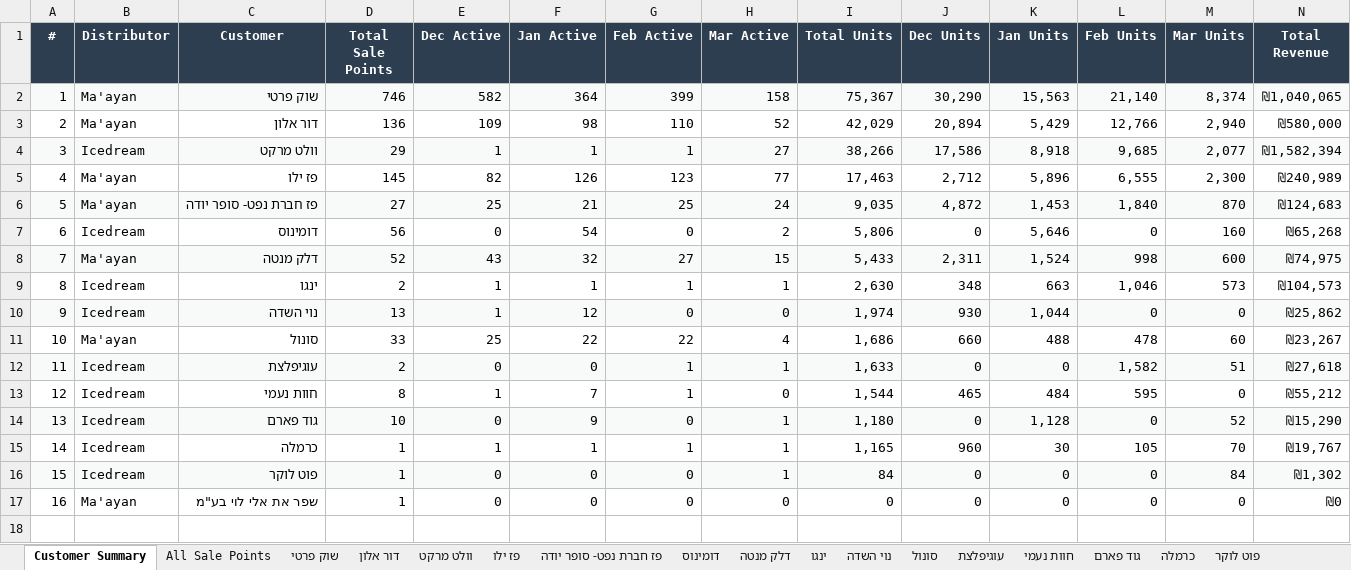
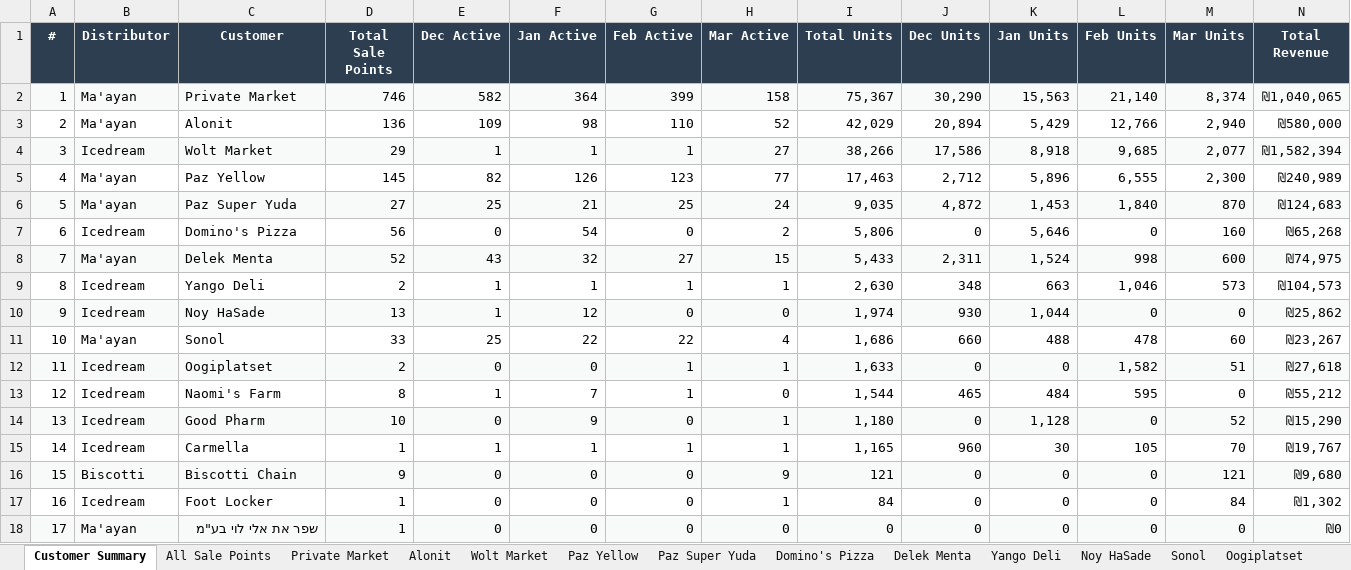
Before and after one commit to or-raito/raito-dashboard, an Excel workbook: raito_salepoints_deep_dive.xlsx, sheet Customer Summary, drawn as a sheet; only a part is shown; values as stored, in another font and other column widths than the file's, no borders; addresses are those after the commit; rows hold the shown columns only; the diff covers the shown part only; the diff names each change by its address in the sheet, - before the commit and + after, or states it on an @@ line.

```diff
--- a/raito_salepoints_deep_dive.xlsx (sheet Customer Summary)
+++ b/raito_salepoints_deep_dive.xlsx (sheet Customer Summary)
-sheet tab: שוק פרטי
+sheet tab: Private Market
-sheet tab: דור אלון
+sheet tab: Alonit
-sheet tab: וולט מרקט
+sheet tab: Wolt Market
-sheet tab: פז ילו
+sheet tab: Paz Yellow
-sheet tab: פז חברת נפט- סופר יודה
+sheet tab: Paz Super Yuda
-sheet tab: דומינוס
+sheet tab: Domino's Pizza
-sheet tab: דלק מנטה
+sheet tab: Delek Menta
-sheet tab: ינגו
+sheet tab: Yango Deli
-sheet tab: נוי השדה
+sheet tab: Noy HaSade
-sheet tab: סונול
+sheet tab: Sonol
-sheet tab: עוגיפלצת
+sheet tab: Oogiplatset
-C2 (Customer): שוק פרטי
+C2 (Customer): Private Market
-C3 (Customer): דור אלון
+C3 (Customer): Alonit
-C4 (Customer): וולט מרקט
+C4 (Customer): Wolt Market
-C5 (Customer): פז ילו
+C5 (Customer): Paz Yellow
-C6 (Customer): פז חברת נפט- סופר יודה
+C6 (Customer): Paz Super Yuda
-C7 (Customer): דומינוס
+C7 (Customer): Domino's Pizza
-C8 (Customer): דלק מנטה
+C8 (Customer): Delek Menta
-C9 (Customer): ינגו
+C9 (Customer): Yango Deli
-C10 (Customer): נוי השדה
+C10 (Customer): Noy HaSade
-C11 (Customer): סונול
+C11 (Customer): Sonol
-C12 (Customer): עוגיפלצת
+C12 (Customer): Oogiplatset
-C13 (Customer): חוות נעמי
+C13 (Customer): Naomi's Farm
-C14 (Customer): גוד פארם
+C14 (Customer): Good Pharm
-C15 (Customer): כרמלה
+C15 (Customer): Carmella
+row 16: 15 | Biscotti | Biscotti Chain | 9 | 0 | 0 | 0 | 9 | 121 | 0 | 0 | 0 | 121 | ₪9,680
@@ column A (#) renumbered from row 17 down @@
-A17:N17 fill: #F8F9F9
+A17:N17 fill: none
-C17 (Customer): פוט לוקר
+C17 (Customer): Foot Locker
-A18:N18 fill: none
+A18:N18 fill: #F8F9F9
```
Also changed, not shown: cell formats elsewhere in this sheet, sheet All Sale Points, sheet Biscotti Chain, sheet Carmella, sheet Oogiplatset, sheet Yango Deli, sheet Naomi's Farm, 10 more sheets, other sheet tabs, 1 other file.
